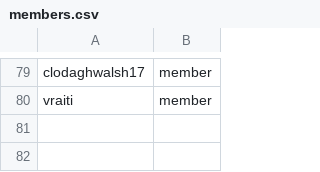
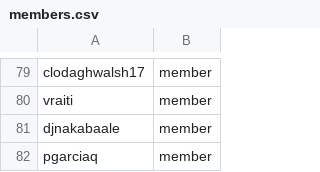
Before and after one commit to OCP-on-NERC/github-config, a CSV file: members.csv, drawn as a sheet; only a part is shown, gaps mark what is left out; the diff names each change by its address in the sheet, - before the commit and + after, or states it on an @@ line.

```diff
--- a/members.csv
+++ b/members.csv
+row 81: djnakabaale | member
+row 82: pgarciaq | member
```
Also changed, not shown: teams.csv, 1 other file.
